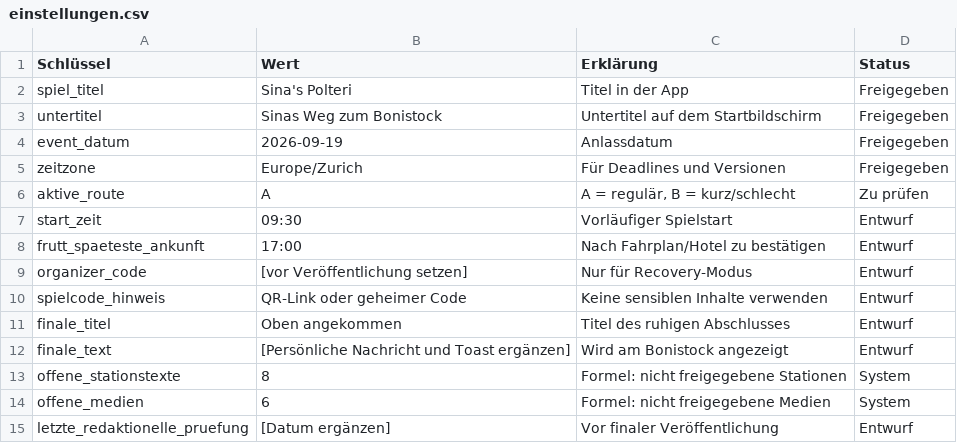
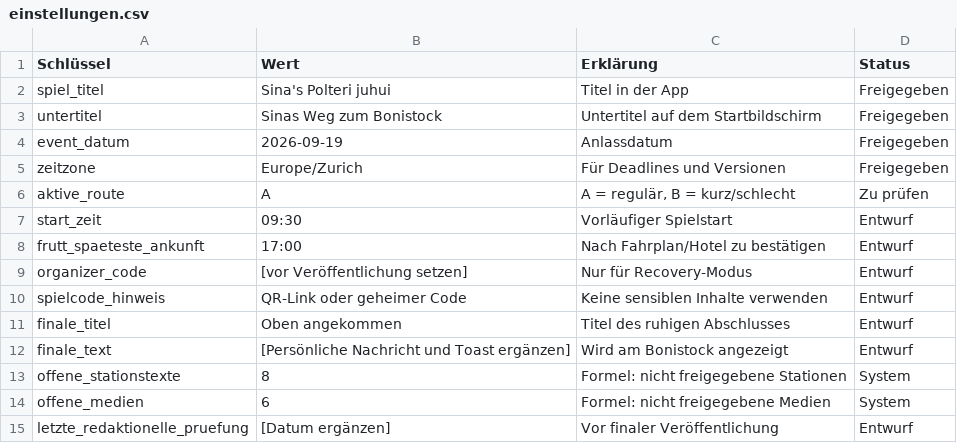
Before and after one commit to alain-ryser/bachelorette-scavenger-hunt, a CSV file: cms/einstellungen.csv, drawn as a sheet.

```diff
--- a/cms/einstellungen.csv
+++ b/cms/einstellungen.csv
@@ -1,3 +1,3 @@
 Schlüssel,Wert,Erklärung,Status
-spiel_titel,Sina's Polteri,Titel in der App,Freigegeben
+spiel_titel,Sina's Polteri juhui,Titel in der App,Freigegeben
 untertitel,Sinas Weg zum Bonistock,Untertitel auf dem Startbildschirm,Freigegeben
```
Also changed, not shown: cms/routen.csv, 15 other files.
